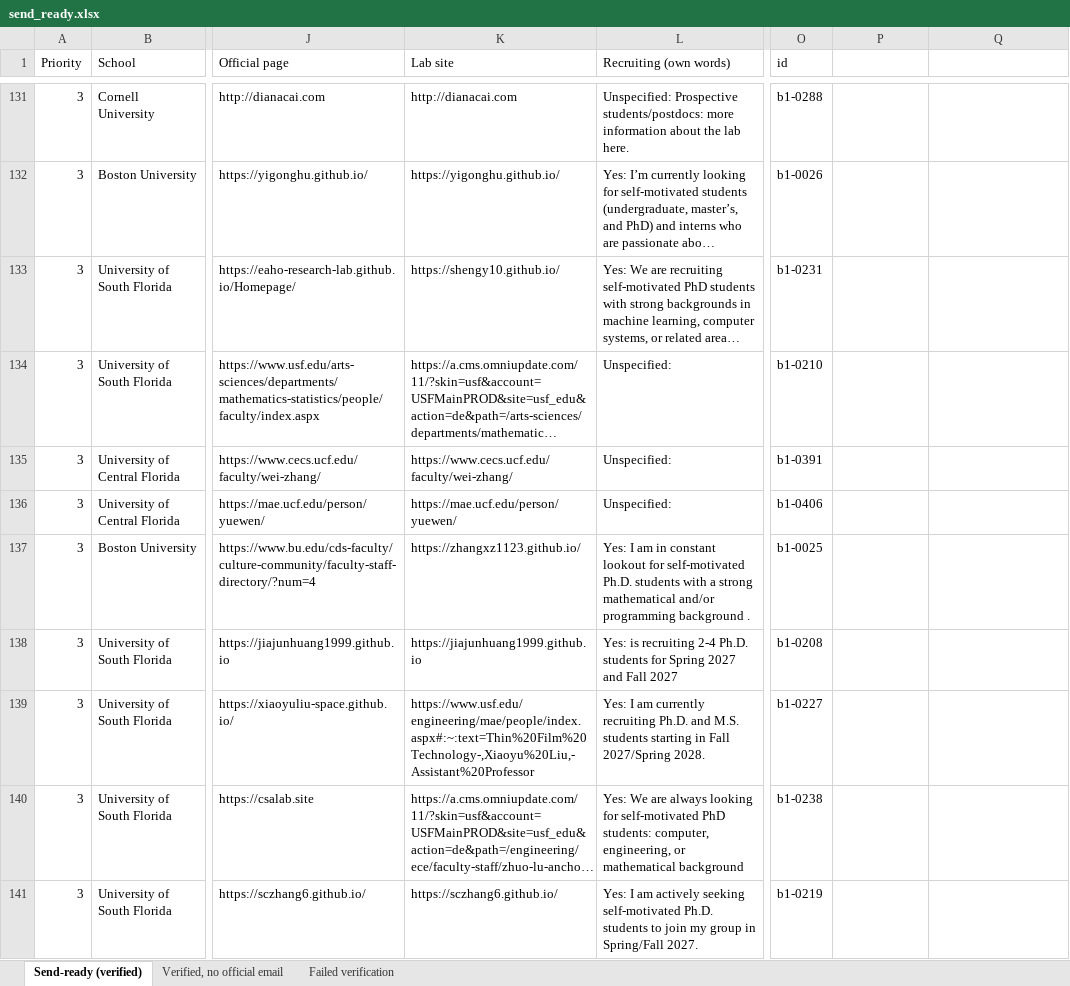
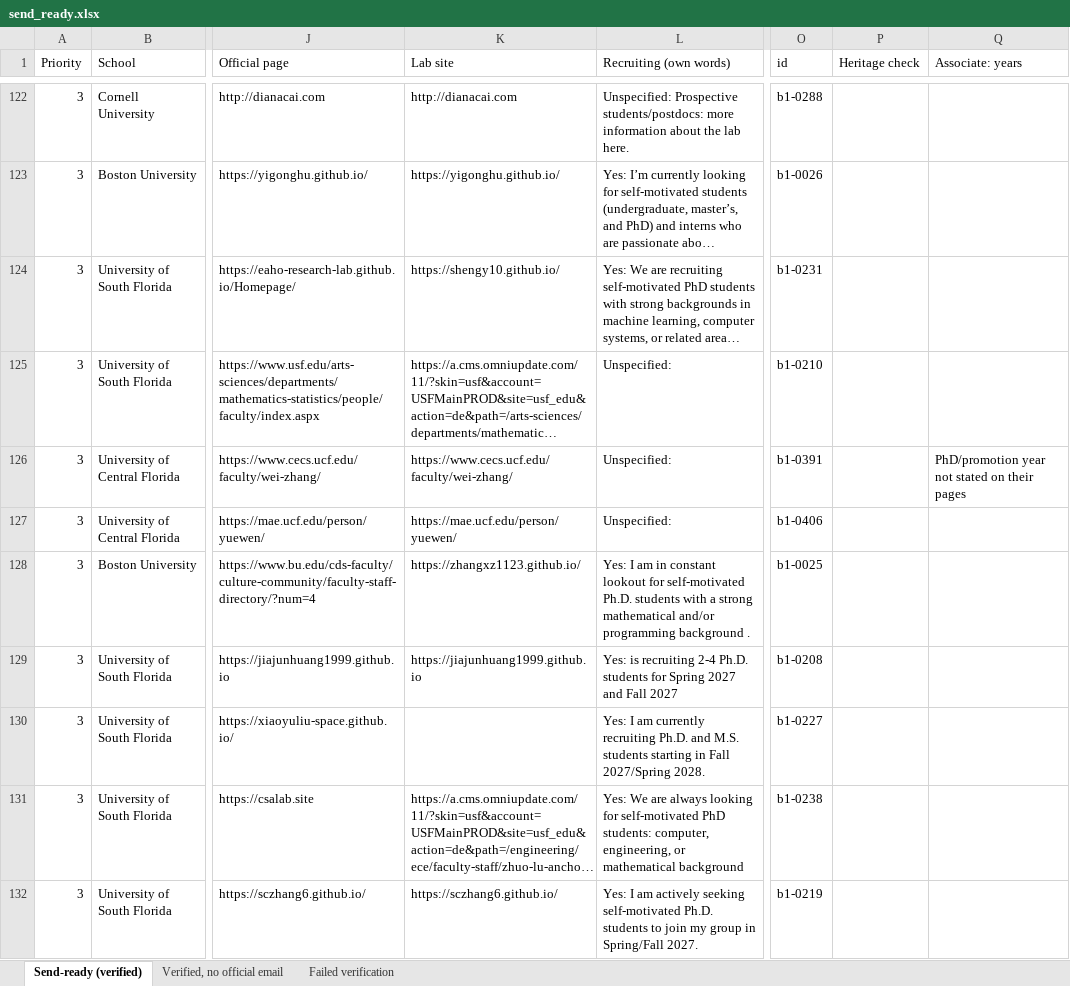
Before and after one commit to allliiita/phd-outreach, an Excel workbook: data/export/send_ready.xlsx, sheet Send-ready (verified), drawn as a sheet; only a part is shown, gaps mark what is left out; long unchanged cells end in …; values as stored, in another font and other column widths than the file's, no borders; addresses are those after the commit; the diff covers the shown part only; the diff names each change by its address in the sheet, - before the commit and + after, or states it on an @@ line.

```diff
--- a/data/export/send_ready.xlsx (sheet Send-ready (verified))
+++ b/data/export/send_ready.xlsx (sheet Send-ready (verified))
-P1: (empty)
+P1: Heritage check
-Q1: (empty)
+Q1: Associate: years
-Q126 (Associate: years): (empty)
+Q126 (Associate: years): PhD/promotion year not stated on their pages
-K130 (Lab site): https://www.usf.edu/engineering/mae/people/index.aspx#:~:text=Thin%20Film%20Technology-,Xiaoyu%20Liu,-Assistant%20Professor
+K130 (Lab site): (empty)
```
Also changed, not shown: 5 added rows, 15 removed rows and 24 edited cells elsewhere in this sheet, sheet Failed verification, sheet Verified, no official email, 9 other files.
